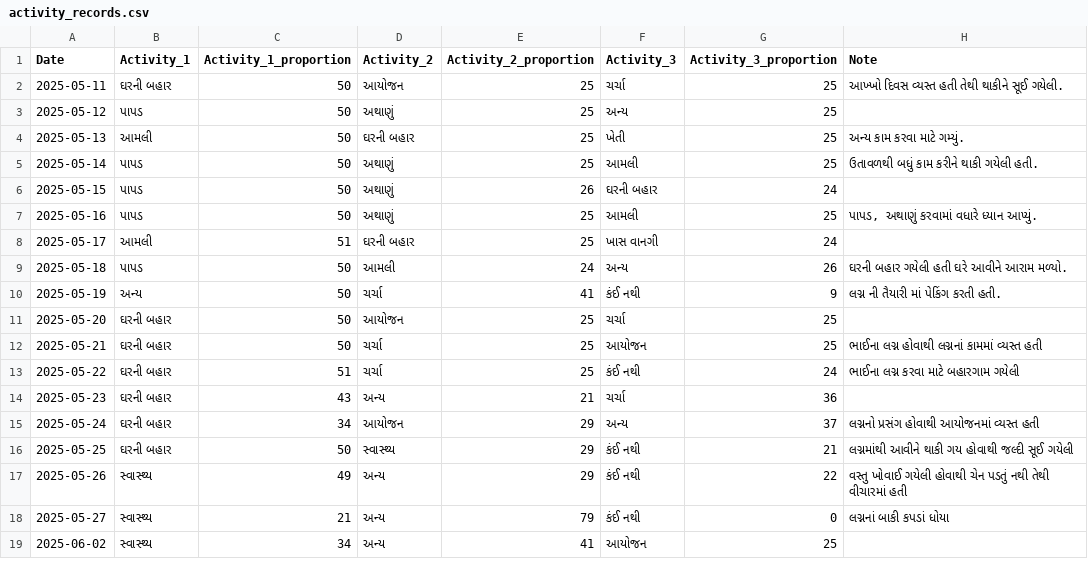
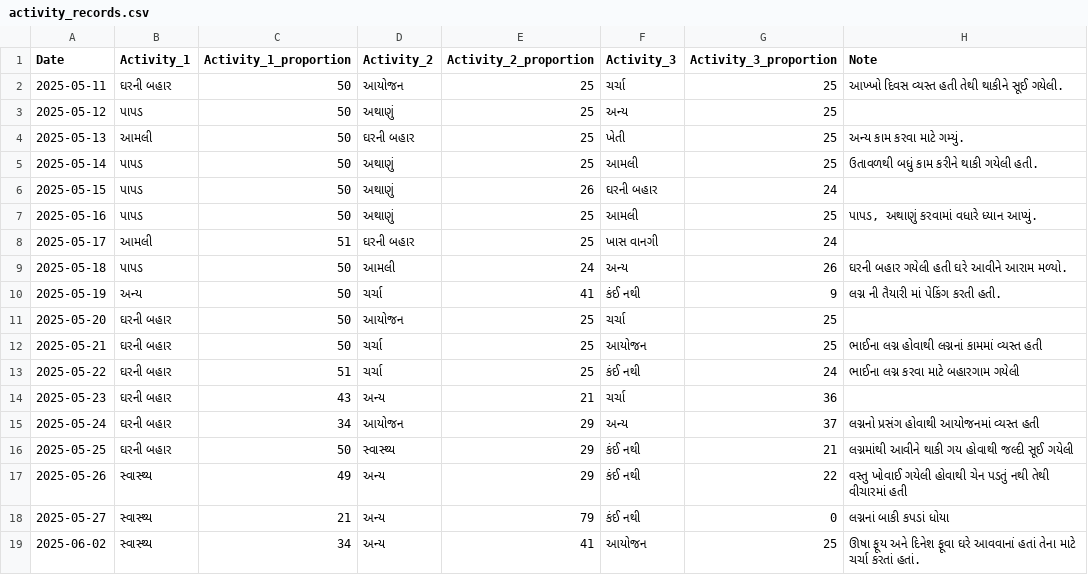
Before and after one commit to rupali-bari-1975/Nirakshan, a CSV file: activity_records.csv, drawn as a sheet.

Commit message:
Update activity_records.csv

```diff
--- a/activity_records.csv
+++ b/activity_records.csv
@@ -18,2 +18,2 @@ Date,Activity_1,Activity_1_proportion,Activity_2,Activity_2_proportion,Activity_
 2025-05-27,સ્વાસ્થ્ય,21,અન્ય,79,કંઈ નથી,0,લગ્નનાં બાકી કપડાં ધોયા
-2025-06-02,સ્વાસ્થ્ય,34,અન્ય,41,આયોજન,25,
+2025-06-02,સ્વાસ્થ્ય,34,અન્ય,41,આયોજન,25,ઊષા ફૂય અને દિનેશ ફૂવા ઘરે આવવાનાં હતાં તેના માટે ચર્ચા કરતાં હતાં.
```
